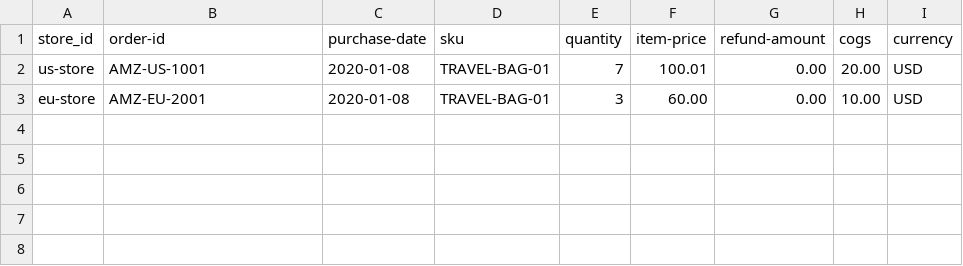
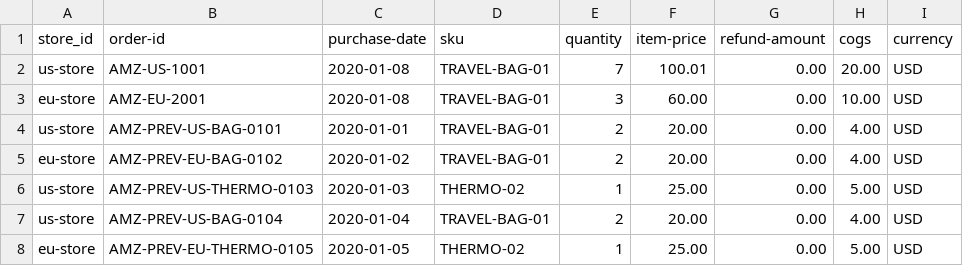
Before and after one commit to Akaliup/ProfitOps-AI, a CSV file: docs/examples/intelligence/adapters/amazon-orders.csv, drawn as a sheet; the diff names each change by its address in the sheet, - before the commit and + after, or states it on an @@ line.

```diff
--- a/docs/examples/intelligence/adapters/amazon-orders.csv
+++ b/docs/examples/intelligence/adapters/amazon-orders.csv
+row 4: us-store | AMZ-PREV-US-BAG-0101 | 2020-01-01 | TRAVEL-BAG-01 | 2 | 20.00 | 0.00 | 4.00 | USD
+row 5: eu-store | AMZ-PREV-EU-BAG-0102 | 2020-01-02 | TRAVEL-BAG-01 | 2 | 20.00 | 0.00 | 4.00 | USD
+row 6: us-store | AMZ-PREV-US-THERMO-0103 | 2020-01-03 | THERMO-02 | 1 | 25.00 | 0.00 | 5.00 | USD
+row 7: us-store | AMZ-PREV-US-BAG-0104 | 2020-01-04 | TRAVEL-BAG-01 | 2 | 20.00 | 0.00 | 4.00 | USD
+row 8: eu-store | AMZ-PREV-EU-THERMO-0105 | 2020-01-05 | THERMO-02 | 1 | 25.00 | 0.00 | 5.00 | USD
```
Also changed, not shown: docs/examples/intelligence/adapters/shopify-orders.csv, docs/examples/intelligence/orders.csv, 20 other files.
